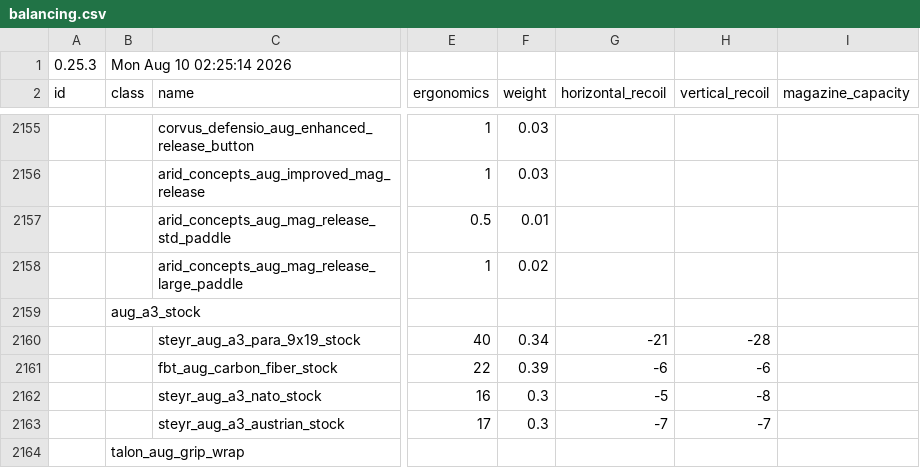
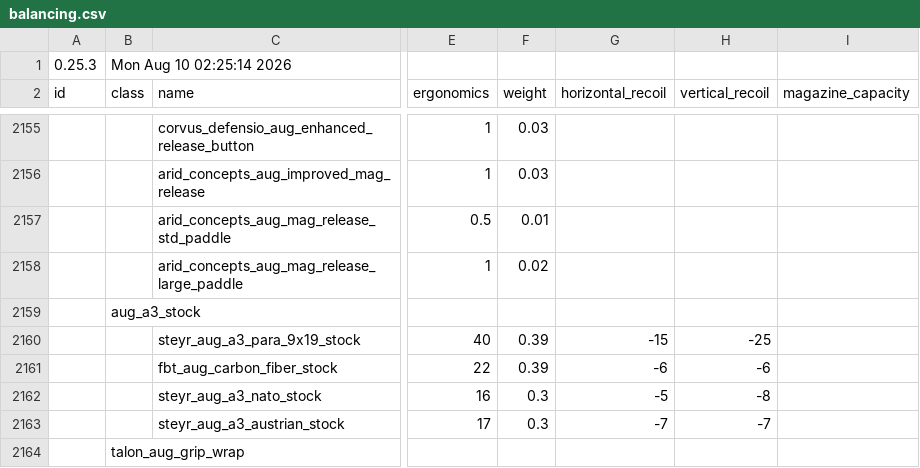
Before and after one commit to recoil-group/deadline-balancing, a CSV file: balancing.csv, drawn as a sheet; only a part is shown, gaps mark what is left out; the diff names each change by its address in the sheet, - before the commit and + after, or states it on an @@ line.

Commit message:
aug para nerf?

```diff
--- a/balancing.csv
+++ b/balancing.csv
-F2160 (weight): 0.34
+F2160 (weight): 0.39
-G2160 (horizontal_recoil): -21
+G2160 (horizontal_recoil): -15
-H2160 (vertical_recoil): -28
+H2160 (vertical_recoil): -25
```
